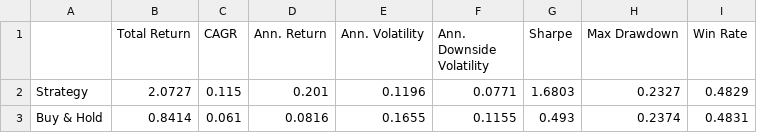
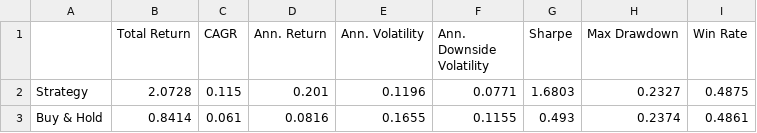
Before and after one commit to dof-studio/DivETF1X, a CSV file: metrics.csv, drawn as a sheet.

```diff
--- a/metrics.csv
+++ b/metrics.csv
@@ -1,3 +1,3 @@
 ,Total Return,CAGR,Ann. Return,Ann. Volatility,Ann. Downside Volatility,Sharpe,Max Drawdown,Win Rate
-Strategy,2.0727,0.115,0.201,0.1196,0.0771,1.6803,0.2327,0.4829
-Buy & Hold,0.8414,0.061,0.0816,0.1655,0.1155,0.493,0.2374,0.4831
+Strategy,2.0728,0.115,0.201,0.1196,0.0771,1.6803,0.2327,0.4875
+Buy & Hold,0.8414,0.061,0.0816,0.1655,0.1155,0.493,0.2374,0.4861
```
Also changed, not shown: wdata.csv, 1 other file.
